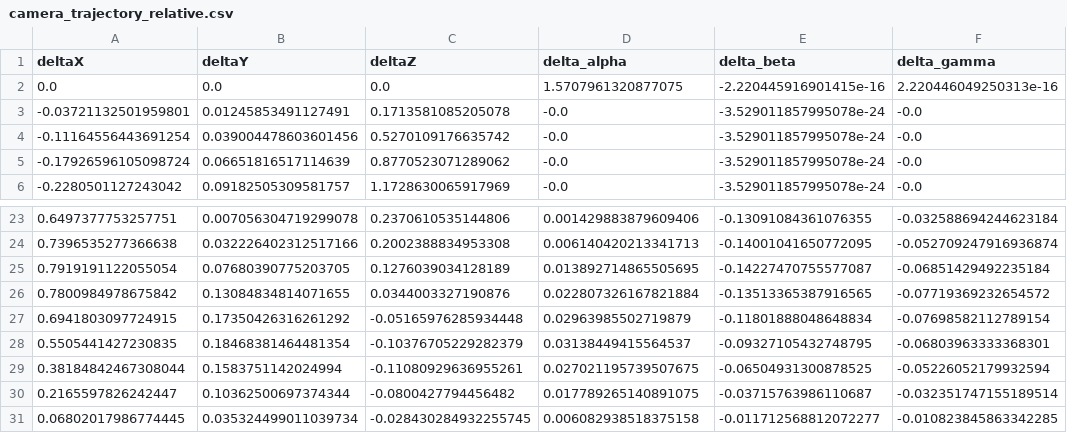
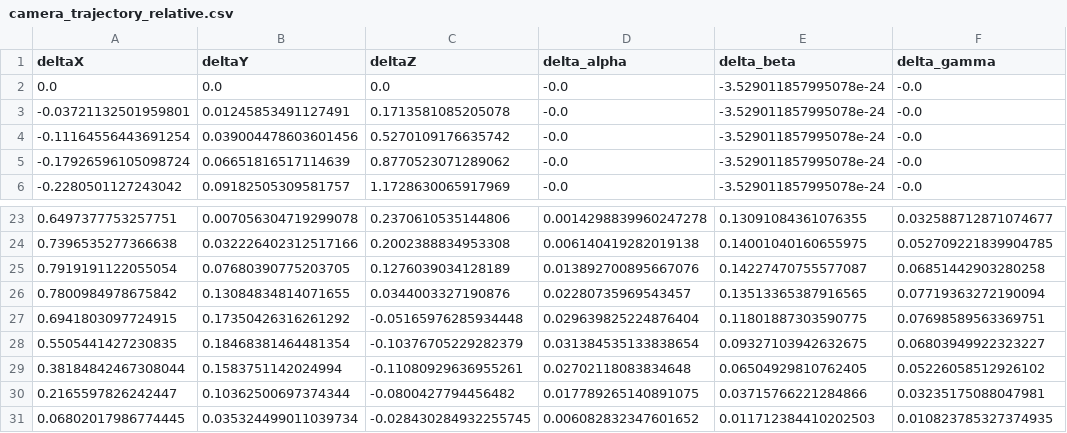
Before and after one commit to iliis/BA, a CSV file: matlab/input/trajectory1/camera_trajectory_relative.csv, drawn as a sheet; only a part is shown, gaps mark what is left out; the diff covers the shown part only.

```diff
--- a/matlab/input/trajectory1/camera_trajectory_relative.csv
+++ b/matlab/input/trajectory1/camera_trajectory_relative.csv
@@ -1,3 +1,3 @@
 deltaX,deltaY,deltaZ,delta_alpha,delta_beta,delta_gamma
-0.0,0.0,0.0,1.5707961320877075,-2.220445916901415e-16,2.220446049250313e-16
+0.0,0.0,0.0,-0.0,-3.529011857995078e-24,-0.0
 -0.03721132501959801,0.01245853491127491,0.1713581085205078,-0.0,-3.529011857995078e-24,-0.0
@@ -23,9 +23,9 @@ deltaX,deltaY,deltaZ,delta_alpha,delta_beta,delta_gamma
-0.6497377753257751,0.007056304719299078,0.2370610535144806,0.001429883879609406,-0.13091084361076355,-0.032588694244623184
-0.7396535277366638,0.032226402312517166,0.2002388834953308,0.006140420213341713,-0.14001041650772095,-0.052709247916936874
-0.7919191122055054,0.07680390775203705,0.1276039034128189,0.013892714865505695,-0.14227470755577087,-0.06851429492235184
-0.7800984978675842,0.13084834814071655,0.0344003327190876,0.022807326167821884,-0.13513365387916565,-0.07719369232654572
-0.6941803097724915,0.17350426316261292,-0.05165976285934448,0.02963985502719879,-0.11801888048648834,-0.07698582112789154
-0.5505441427230835,0.18468381464481354,-0.10376705229282379,0.03138449415564537,-0.09327105432748795,-0.06803963333368301
-0.38184842467308044,0.1583751142024994,-0.11080929636955261,0.027021195739507675,-0.06504931300878525,-0.05226052179932594
-0.2165597826242447,0.10362500697374344,-0.0800427794456482,0.017789265140891075,-0.03715763986110687,-0.032351747155189514
-0.06802017986774445,0.035324499011039734,-0.028430284932255745,0.006082938518375158,-0.011712568812072277,-0.010823845863342285
+0.6497377753257751,0.007056304719299078,0.2370610535144806,0.0014298839960247278,0.13091084361076355,0.032588712871074677
+0.7396535277366638,0.032226402312517166,0.2002388834953308,0.006140419282019138,0.14001040160655975,0.052709221839904785
+0.7919191122055054,0.07680390775203705,0.1276039034128189,0.013892700895667076,0.14227470755577087,0.06851442903280258
+0.7800984978675842,0.13084834814071655,0.0344003327190876,0.02280735969543457,0.13513365387916565,0.07719363272190094
+0.6941803097724915,0.17350426316261292,-0.05165976285934448,0.029639825224876404,0.11801887303590775,0.07698589563369751
+0.5505441427230835,0.18468381464481354,-0.10376705229282379,0.031384535133838654,0.09327103942632675,0.06803949922323227
+0.38184842467308044,0.1583751142024994,-0.11080929636955261,0.02702118083834648,0.06504929810762405,0.05226058512926102
+0.2165597826242447,0.10362500697374344,-0.0800427794456482,0.017789265140891075,0.03715766221284866,0.03235175088047981
+0.06802017986774445,0.035324499011039734,-0.028430284932255745,0.006082832347601652,0.011712384410202503,0.010823785327374935
```
Also changed, not shown: 32 edited cells elsewhere in this file, matlab/input/testscene1/camera_intrinsics.csv, matlab/input/testscene2/camera_intrinsics.csv, 56 other files.
